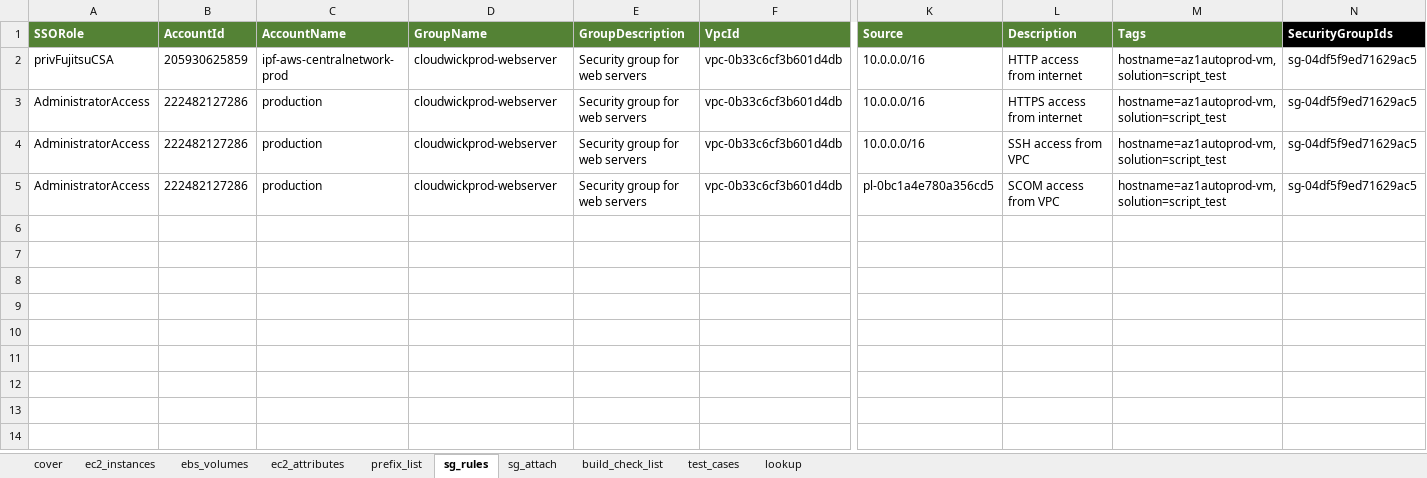
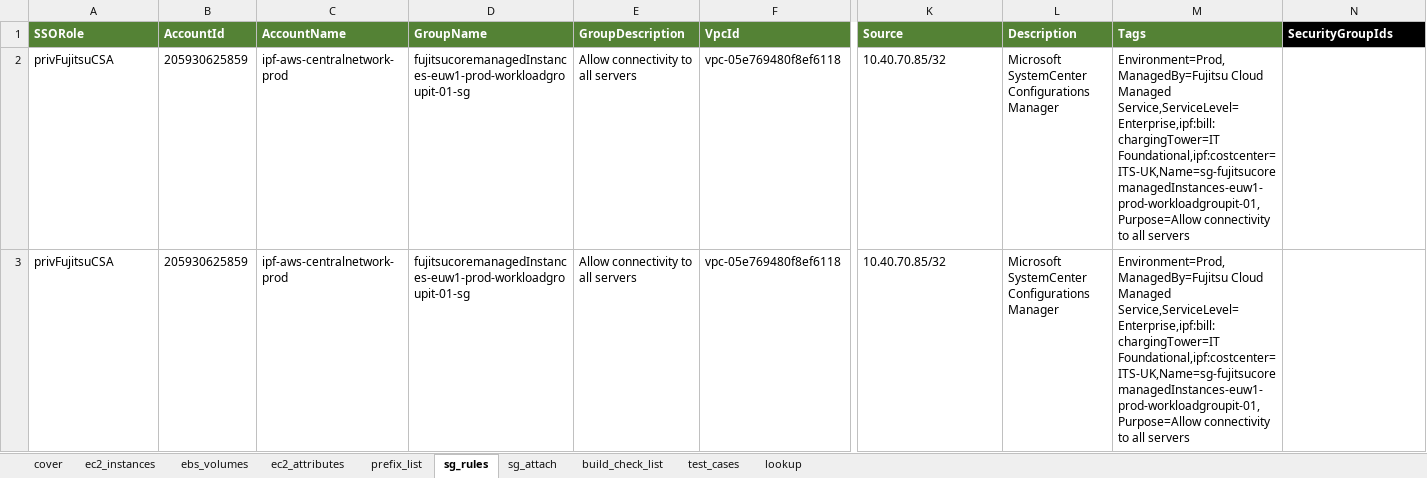
Before and after one commit to sayeedmaster/aws-new, an Excel workbook: EC2_Config.xlsx, sheet sg_rules, drawn as a sheet; only a part is shown, gaps mark what is left out; values as stored, in another font and other column widths than the file's, no borders; removed rows and columns are numbered as before the commit, all else as after; rows hold the shown columns only; the diff covers the shown part only; the diff names each change by its address in the sheet, - before the commit and + after, or states it on an @@ line.

```diff
--- a/EC2_Config.xlsx (sheet sg_rules)
+++ b/EC2_Config.xlsx (sheet sg_rules)
-D2 (GroupName): cloudwickprod-webserver
+D2 (GroupName): fujitsucoremanagedInstances-euw1-prod-workloadgroupit-01-sg
-E2 (GroupDescription): Security group for web servers
+E2 (GroupDescription): Allow connectivity to all servers
-F2 (VpcId): vpc-0b33c6cf3b601d4db
+F2 (VpcId): vpc-05e769480f8ef6118
-K2 (Source): 10.0.0.0/16
+K2 (Source): 10.40.70.85/32
-L2 (Description): HTTP access from internet
+L2 (Description): Microsoft SystemCenter Configurations Manager
-M2 (Tags): hostname=az1autoprod-vm,solution=script_test
+M2 (Tags): Environment=Prod,ManagedBy=Fujitsu Cloud Managed Service,ServiceLevel=Enterprise,ipf:bill:chargingTower=IT Foundational,ipf:costcenter=ITS-UK,Name=sg-fujitsucoremanagedInstances-euw1-prod-workloadgroupit-01,Purpose=Allow connectivity to all servers
-N2 (SecurityGroupIds): sg-04df5f9ed71629ac5
+N2 (SecurityGroupIds): (empty)
-row 3: AdministratorAccess | 222482127286 | production | cloudwickprod-webserver | Security group for web servers | vpc-0b33c6cf3b601d4db | 10.0.0.0/16 | HTTPS access from internet | hostname=az1autoprod-vm,solution=script_test | sg-04df5f9ed71629ac5
-row 4: AdministratorAccess | 222482127286 | production | cloudwickprod-webserver | Security group for web servers | vpc-0b33c6cf3b601d4db | 10.0.0.0/16 | SSH access from VPC | hostname=az1autoprod-vm,solution=script_test | sg-04df5f9ed71629ac5
-row 5: AdministratorAccess | 222482127286 | production | cloudwickprod-webserver | Security group for web servers | vpc-0b33c6cf3b601d4db | pl-0bc1a4e780a356cd5 | SCOM access from VPC | hostname=az1autoprod-vm,solution=script_test | sg-04df5f9ed71629ac5
+row 3: privFujitsuCSA | 205930625859 | ipf-aws-centralnetwork-prod | fujitsucoremanagedInstances-euw1-prod-workloadgroupit-01-sg | Allow connectivity to all servers | vpc-05e769480f8ef6118 | 10.40.70.85/32 | Microsoft SystemCenter Configurations Manager | Environment=Prod,ManagedBy=Fujitsu Cloud Managed Service,ServiceLevel=Enterprise,ipf:bill:chargingTower=IT Foundational,ipf:costcenter=ITS-UK,Name=sg-fujitsucoremanagedInstances-euw1-prod-workloadgroupit-01,Purpose=Allow connectivity to all servers
```
Also changed, not shown: 50 added rows elsewhere in this sheet, sheet prefix_list, sheet ebs_volumes, sheet sg_attach, sheet ec2_instances, hidden cells, 34 other files.
